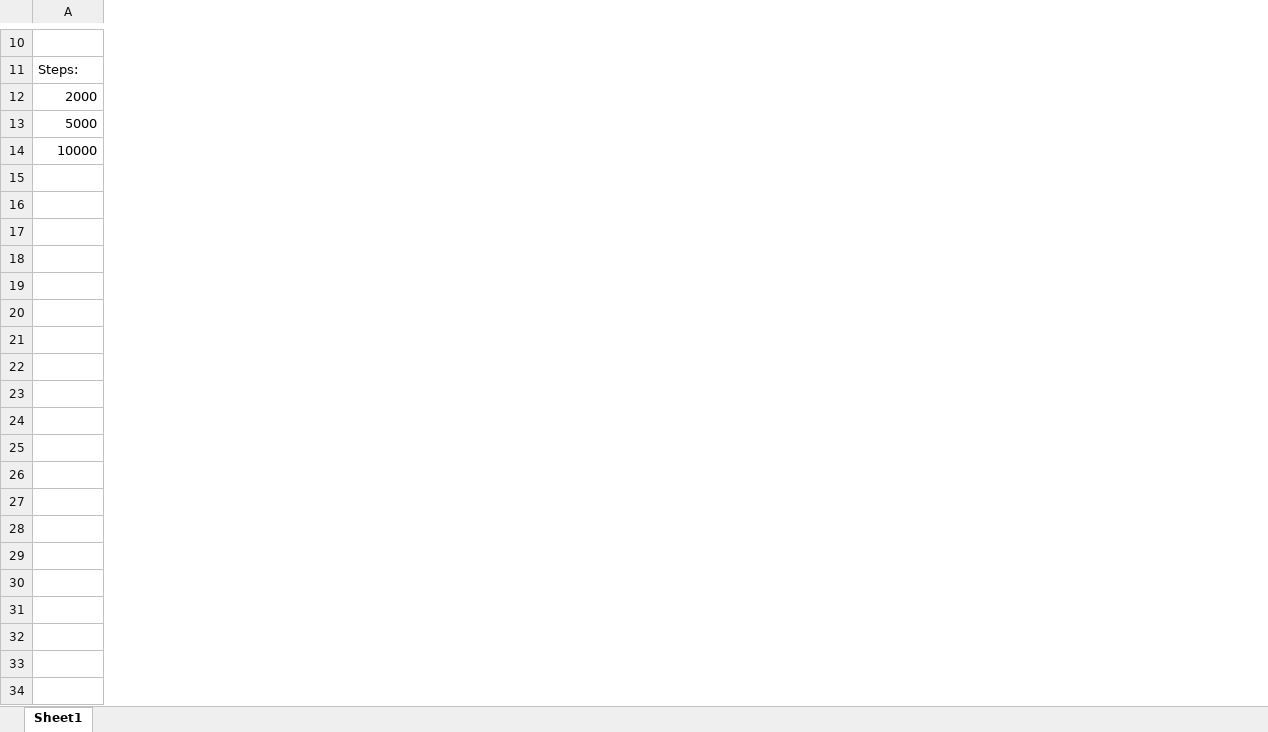
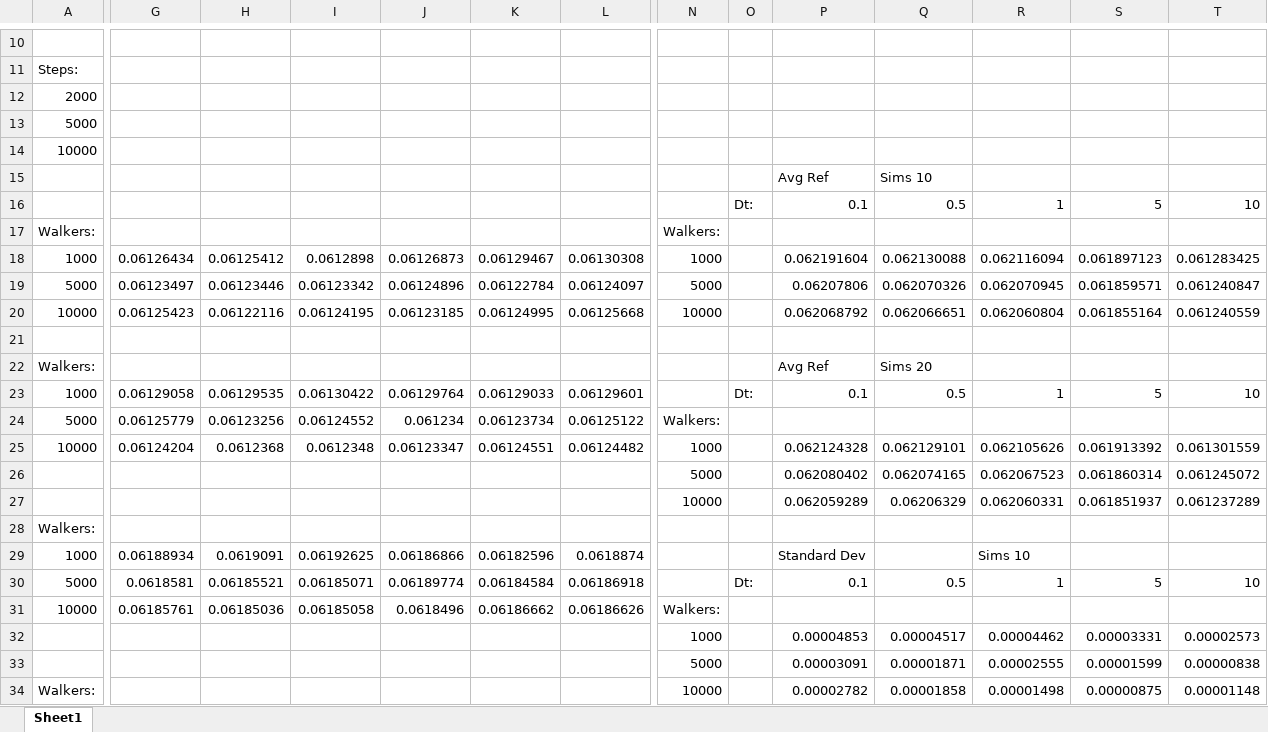
Before and after one commit to WillSolow/CS446, an Excel workbook: Experimental Data/Data Graphs.xlsx, sheet Sheet1, drawn as a sheet; only a part is shown, gaps mark what is left out; values as stored, in another font and other column widths than the file's, no borders; charts and pictures not drawn; rows hold the shown columns only; the diff covers the shown part only; the diff names each change by its address in the sheet, - before the commit and + after, or states it on an @@ line.

```diff
--- a/Experimental Data/Data Graphs.xlsx (sheet Sheet1)
+++ b/Experimental Data/Data Graphs.xlsx (sheet Sheet1)
+column G, empty
+column H, empty
+column I, empty
+column J, empty
+column K, empty
+column L, empty
+column N, empty
+column O, empty
+column P, empty
+column Q, empty
+column R, empty
+column S, empty
+column T, empty
+row 15:  |  |  |  |  |  |  |  |  | Avg Ref | Sims 10
+row 16:  |  |  |  |  |  |  |  | Dt: | 0.1 | 0.5 | 1 | 5 | 10
+row 17: Walkers: |  |  |  |  |  |  | Walkers:
+row 18: 1000 | 0.06126434 | 0.06125412 | 0.0612898 | 0.06126873 | 0.06129467 | 0.06130308 | 1000 |  | 0.062191604 | 0.062130088 | 0.062116094 | 0.061897123 | 0.061283425
+row 19: 5000 | 0.06123497 | 0.06123446 | 0.06123342 | 0.06124896 | 0.06122784 | 0.06124097 | 5000 |  | 0.06207806 | 0.062070326 | 0.062070945 | 0.061859571 | 0.061240847
+row 20: 10000 | 0.06125423 | 0.06122116 | 0.06124195 | 0.06123185 | 0.06124995 | 0.06125668 | 10000 |  | 0.062068792 | 0.062066651 | 0.062060804 | 0.061855164 | 0.061240559
+row 21: (empty)
+row 22: Walkers: |  |  |  |  |  |  |  |  | Avg Ref | Sims 20
+row 23: 1000 | 0.06129058 | 0.06129535 | 0.06130422 | 0.06129764 | 0.06129033 | 0.06129601 |  | Dt: | 0.1 | 0.5 | 1 | 5 | 10
+row 24: 5000 | 0.06125779 | 0.06123256 | 0.06124552 | 0.061234 | 0.06123734 | 0.06125122 | Walkers:
+row 25: 10000 | 0.06124204 | 0.0612368 | 0.0612348 | 0.06123347 | 0.06124551 | 0.06124482 | 1000 |  | 0.062124328 | 0.062129101 | 0.062105626 | 0.061913392 | 0.061301559
+row 26:  |  |  |  |  |  |  | 5000 |  | 0.062080402 | 0.062074165 | 0.062067523 | 0.061860314 | 0.061245072
+row 27:  |  |  |  |  |  |  | 10000 |  | 0.062059289 | 0.06206329 | 0.062060331 | 0.061851937 | 0.061237289
+row 28: Walkers:
+row 29: 1000 | 0.06188934 | 0.0619091 | 0.06192625 | 0.06186866 | 0.06182596 | 0.0618874 |  |  | Standard Dev |  | Sims 10
+row 30: 5000 | 0.0618581 | 0.06185521 | 0.06185071 | 0.06189774 | 0.06184584 | 0.06186918 |  | Dt: | 0.1 | 0.5 | 1 | 5 | 10
+row 31: 10000 | 0.06185761 | 0.06185036 | 0.06185058 | 0.0618496 | 0.06186662 | 0.06186626 | Walkers:
+row 32:  |  |  |  |  |  |  | 1000 |  | 0.00004853 | 0.00004517 | 0.00004462 | 0.00003331 | 0.00002573
+row 33:  |  |  |  |  |  |  | 5000 |  | 0.00003091 | 0.00001871 | 0.00002555 | 0.00001599 | 0.00000838
+row 34: Walkers: |  |  |  |  |  |  | 10000 |  | 0.00002782 | 0.00001858 | 0.00001498 | 0.00000875 | 0.00001148
```
Also changed, not shown: 59 added rows and 6 removed columns elsewhere in this sheet, charts or pictures, 43 other files.
